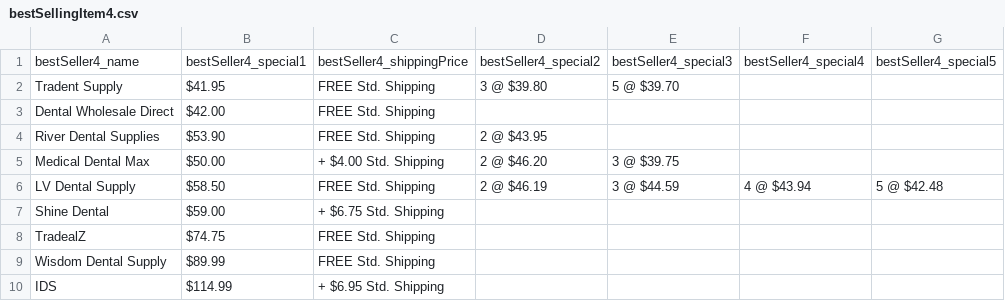
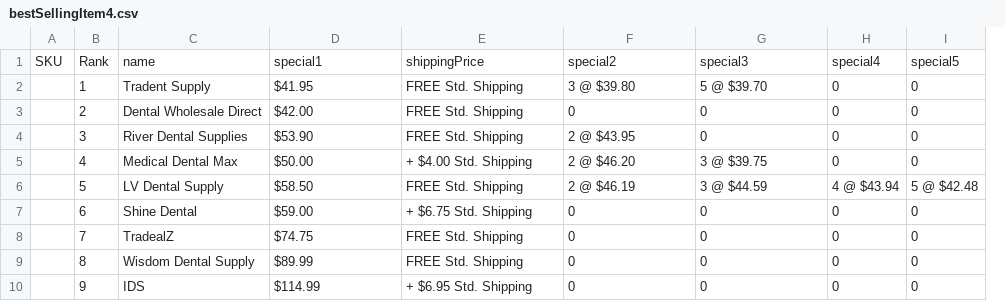
Before and after one commit to ElephantRBig/finalProjectDataAnalyticsUofT2019, a CSV file: bestSellingCleaned/bestSellingItem4.csv, drawn as a sheet; removed rows and columns are numbered as before the commit, all else as after; the diff names each change by its address in the sheet, - before the commit and + after, or states it on an @@ line.

```diff
--- a/bestSellingCleaned/bestSellingItem4.csv
+++ b/bestSellingCleaned/bestSellingItem4.csv
+column A, empty
+column B, rows 2-10: 1 | 2 | 3 | 4 | 5 | 6 | 7 | 8 | 9
-column F, row 6: 4 @ $43.94
-column G, row 6: 5 @ $42.48
+column H, rows 2-10: 0 | 0 | 0 | 0 | 4 @ $43.94 | 0 | 0 | 0 | 0
+column I, rows 2-10: 0 | 0 | 0 | 0 | 5 @ $42.48 | 0 | 0 | 0 | 0
-row 1: bestSeller4_name | bestSeller4_special1 | bestSeller4_shippingPrice | bestSeller4_special2 | bestSeller4_special3 | bestSeller4_special4 | bestSeller4_special5
+row 1: SKU | Rank | name | special1 | shippingPrice | special2 | special3 | special4 | special5
-F3: (empty)
+F3: 0
-G3:G4: (empty)
+G3:G4: 0
-F7:F10: (empty)
+F7:F10: 0
-G7:G10: (empty)
+G7:G10: 0
```
Also changed, not shown: bestSellingCleaned/bestSellingItem.csv, bestSellingCleaned/bestSellingItem10.csv, 22 other files.
